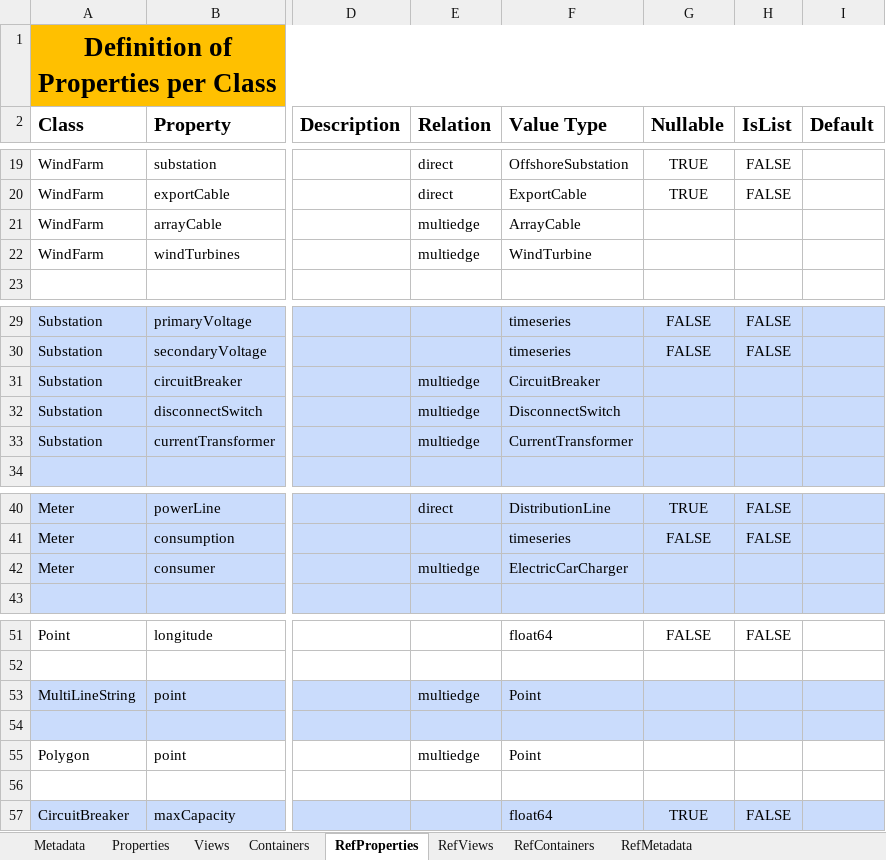
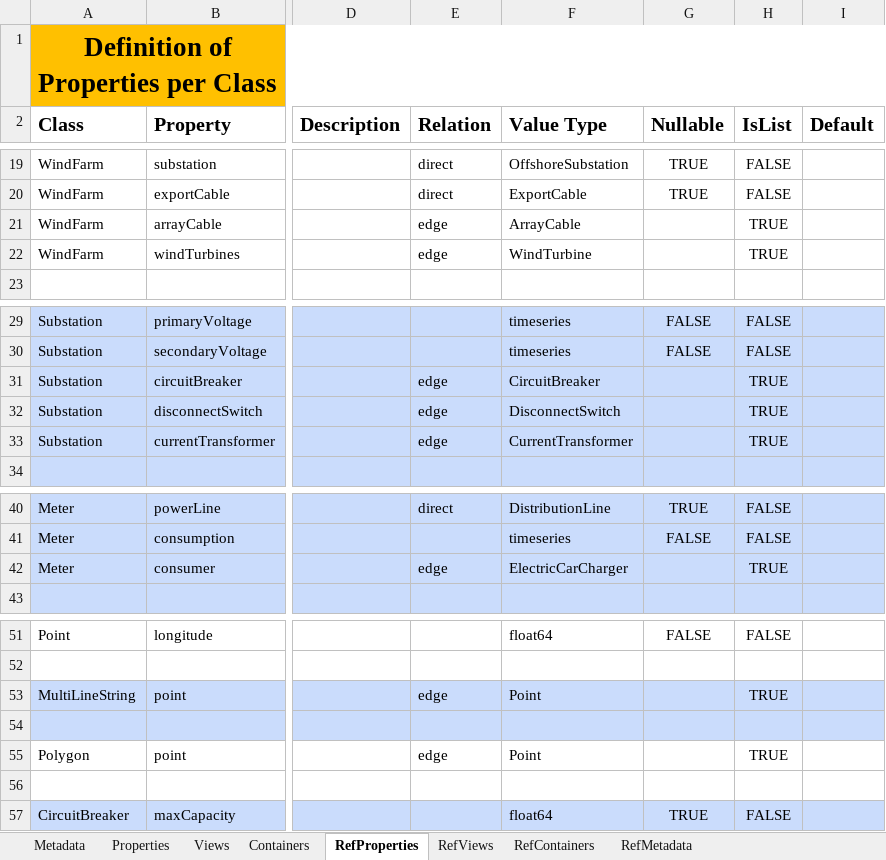
Before and after one commit to cognitedata/neat, an Excel workbook: docs/artifacts/rules/dms-analytics-olav.xlsx, sheet RefProperties, drawn as a sheet; only a part is shown, gaps mark what is left out; values as stored, in another font and other column widths than the file's, no borders; the diff names each change by its address in the sheet, - before the commit and + after, or states it on an @@ line.

Commit message:
refactor: update ref rules

```diff
--- a/docs/artifacts/rules/dms-analytics-olav.xlsx (sheet RefProperties)
+++ b/docs/artifacts/rules/dms-analytics-olav.xlsx (sheet RefProperties)
-E21:E22 (Relation): multiedge
+E21:E22 (Relation): edge
-H21:H22 (IsList): (empty)
+H21:H22 (IsList): TRUE
-E31:E33 (Relation): multiedge
+E31:E33 (Relation): edge
-H31:H33 (IsList): (empty)
+H31:H33 (IsList): TRUE
-E42 (Relation): multiedge
+E42 (Relation): edge
-H42 (IsList): (empty)
+H42 (IsList): TRUE
-E53 (Relation): multiedge
+E53 (Relation): edge
-H53 (IsList): (empty)
+H53 (IsList): TRUE
-E55 (Relation): multiedge
+E55 (Relation): edge
-H55 (IsList): (empty)
+H55 (IsList): TRUE
```
Also changed, not shown: 1 other file.
